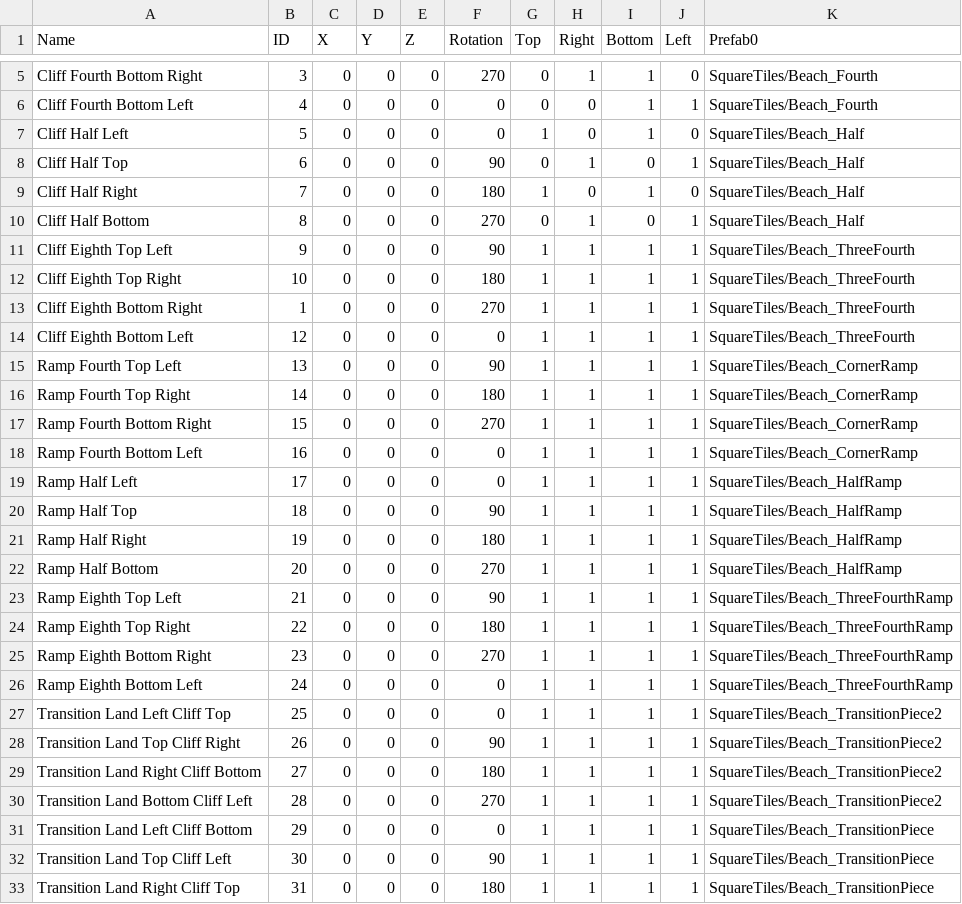
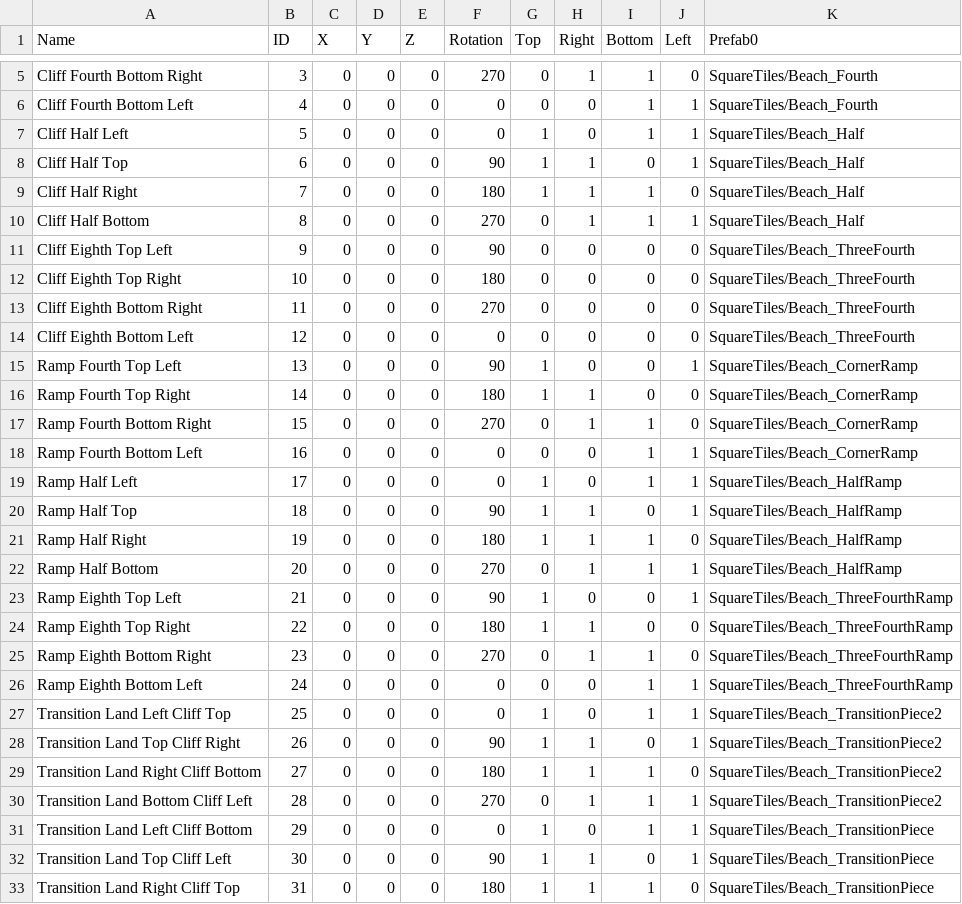
Before and after one commit to ToneyAlexander/Game-Capstone, a CSV file: Assets/Scripts/TileGeneration/Resources/TileData.csv, drawn as a sheet; only a part is shown, gaps mark what is left out; the diff covers the shown part only.

```diff
--- a/Assets/Scripts/TileGeneration/Resources/TileData.csv
+++ b/Assets/Scripts/TileGeneration/Resources/TileData.csv
@@ -6,28 +6,28 @@ Cliff Fourth Bottom Right,3,0,0,0,270,0,1,1,0,SquareTiles/Beach_Fourth
 Cliff Fourth Bottom Left,4,0,0,0,0,0,0,1,1,SquareTiles/Beach_Fourth
-Cliff Half Left,5,0,0,0,0,1,0,1,0,SquareTiles/Beach_Half
-Cliff Half Top,6,0,0,0,90,0,1,0,1,SquareTiles/Beach_Half
-Cliff Half Right,7,0,0,0,180,1,0,1,0,SquareTiles/Beach_Half
-Cliff Half Bottom,8,0,0,0,270,0,1,0,1,SquareTiles/Beach_Half
-Cliff Eighth Top Left,9,0,0,0,90,1,1,1,1,SquareTiles/Beach_ThreeFourth
-Cliff Eighth Top Right,10,0,0,0,180,1,1,1,1,SquareTiles/Beach_ThreeFourth
-Cliff Eighth Bottom Right,1,0,0,0,270,1,1,1,1,SquareTiles/Beach_ThreeFourth
-Cliff Eighth Bottom Left,12,0,0,0,0,1,1,1,1,SquareTiles/Beach_ThreeFourth
-Ramp Fourth Top Left,13,0,0,0,90,1,1,1,1,SquareTiles/Beach_CornerRamp
-Ramp Fourth Top Right,14,0,0,0,180,1,1,1,1,SquareTiles/Beach_CornerRamp
-Ramp Fourth Bottom Right,15,0,0,0,270,1,1,1,1,SquareTiles/Beach_CornerRamp
-Ramp Fourth Bottom Left,16,0,0,0,0,1,1,1,1,SquareTiles/Beach_CornerRamp
-Ramp Half Left,17,0,0,0,0,1,1,1,1,SquareTiles/Beach_HalfRamp
-Ramp Half Top,18,0,0,0,90,1,1,1,1,SquareTiles/Beach_HalfRamp
-Ramp Half Right,19,0,0,0,180,1,1,1,1,SquareTiles/Beach_HalfRamp
-Ramp Half Bottom,20,0,0,0,270,1,1,1,1,SquareTiles/Beach_HalfRamp
-Ramp Eighth Top Left,21,0,0,0,90,1,1,1,1,SquareTiles/Beach_ThreeFourthRamp
-Ramp Eighth Top Right,22,0,0,0,180,1,1,1,1,SquareTiles/Beach_ThreeFourthRamp
-Ramp Eighth Bottom Right,23,0,0,0,270,1,1,1,1,SquareTiles/Beach_ThreeFourthRamp
-Ramp Eighth Bottom Left,24,0,0,0,0,1,1,1,1,SquareTiles/Beach_ThreeFourthRamp
-Transition Land Left Cliff Top,25,0,0,0,0,1,1,1,1,SquareTiles/Beach_TransitionPiece2
-Transition Land Top Cliff Right,26,0,0,0,90,1,1,1,1,SquareTiles/Beach_TransitionPiece2
-Transition Land Right Cliff Bottom,27,0,0,0,180,1,1,1,1,SquareTiles/Beach_TransitionPiece2
-Transition Land Bottom Cliff Left,28,0,0,0,270,1,1,1,1,SquareTiles/Beach_TransitionPiece2
-Transition Land Left Cliff Bottom,29,0,0,0,0,1,1,1,1,SquareTiles/Beach_TransitionPiece
-Transition Land Top Cliff Left,30,0,0,0,90,1,1,1,1,SquareTiles/Beach_TransitionPiece
-Transition Land Right Cliff Top,31,0,0,0,180,1,1,1,1,SquareTiles/Beach_TransitionPiece
+Cliff Half Left,5,0,0,0,0,1,0,1,1,SquareTiles/Beach_Half
+Cliff Half Top,6,0,0,0,90,1,1,0,1,SquareTiles/Beach_Half
+Cliff Half Right,7,0,0,0,180,1,1,1,0,SquareTiles/Beach_Half
+Cliff Half Bottom,8,0,0,0,270,0,1,1,1,SquareTiles/Beach_Half
+Cliff Eighth Top Left,9,0,0,0,90,0,0,0,0,SquareTiles/Beach_ThreeFourth
+Cliff Eighth Top Right,10,0,0,0,180,0,0,0,0,SquareTiles/Beach_ThreeFourth
+Cliff Eighth Bottom Right,11,0,0,0,270,0,0,0,0,SquareTiles/Beach_ThreeFourth
+Cliff Eighth Bottom Left,12,0,0,0,0,0,0,0,0,SquareTiles/Beach_ThreeFourth
+Ramp Fourth Top Left,13,0,0,0,90,1,0,0,1,SquareTiles/Beach_CornerRamp
+Ramp Fourth Top Right,14,0,0,0,180,1,1,0,0,SquareTiles/Beach_CornerRamp
+Ramp Fourth Bottom Right,15,0,0,0,270,0,1,1,0,SquareTiles/Beach_CornerRamp
+Ramp Fourth Bottom Left,16,0,0,0,0,0,0,1,1,SquareTiles/Beach_CornerRamp
+Ramp Half Left,17,0,0,0,0,1,0,1,1,SquareTiles/Beach_HalfRamp
+Ramp Half Top,18,0,0,0,90,1,1,0,1,SquareTiles/Beach_HalfRamp
+Ramp Half Right,19,0,0,0,180,1,1,1,0,SquareTiles/Beach_HalfRamp
+Ramp Half Bottom,20,0,0,0,270,0,1,1,1,SquareTiles/Beach_HalfRamp
+Ramp Eighth Top Left,21,0,0,0,90,1,0,0,1,SquareTiles/Beach_ThreeFourthRamp
+Ramp Eighth Top Right,22,0,0,0,180,1,1,0,0,SquareTiles/Beach_ThreeFourthRamp
+Ramp Eighth Bottom Right,23,0,0,0,270,0,1,1,0,SquareTiles/Beach_ThreeFourthRamp
+Ramp Eighth Bottom Left,24,0,0,0,0,0,0,1,1,SquareTiles/Beach_ThreeFourthRamp
+Transition Land Left Cliff Top,25,0,0,0,0,1,0,1,1,SquareTiles/Beach_TransitionPiece2
+Transition Land Top Cliff Right,26,0,0,0,90,1,1,0,1,SquareTiles/Beach_TransitionPiece2
+Transition Land Right Cliff Bottom,27,0,0,0,180,1,1,1,0,SquareTiles/Beach_TransitionPiece2
+Transition Land Bottom Cliff Left,28,0,0,0,270,0,1,1,1,SquareTiles/Beach_TransitionPiece2
+Transition Land Left Cliff Bottom,29,0,0,0,0,1,0,1,1,SquareTiles/Beach_TransitionPiece
+Transition Land Top Cliff Left,30,0,0,0,90,1,1,0,1,SquareTiles/Beach_TransitionPiece
+Transition Land Right Cliff Top,31,0,0,0,180,1,1,1,0,SquareTiles/Beach_TransitionPiece
```
Also changed, not shown: 21 edited cells elsewhere in this file, 24 other files.
